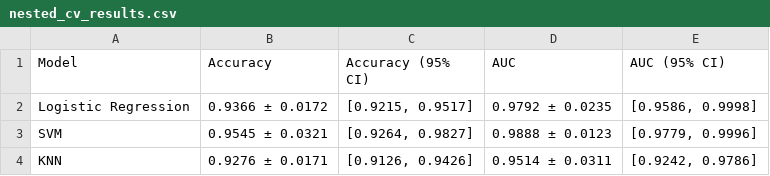
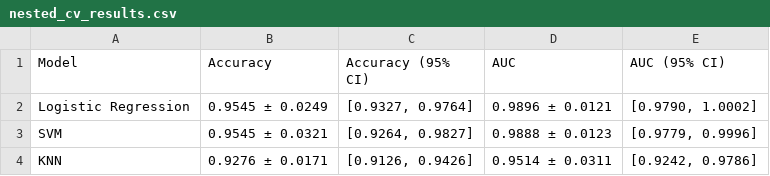
Before and after one commit to OphelieRutschmann/Burkholderia_ML, a CSV file: cnv_ML/nested_cv_results.csv, drawn as a sheet.

```diff
--- a/cnv_ML/nested_cv_results.csv
+++ b/cnv_ML/nested_cv_results.csv
@@ -1,3 +1,3 @@
 Model,Accuracy,Accuracy (95% CI),AUC,AUC (95% CI)
-Logistic Regression,0.9366 ± 0.0172,"[0.9215, 0.9517]",0.9792 ± 0.0235,"[0.9586, 0.9998]"
+Logistic Regression,0.9545 ± 0.0249,"[0.9327, 0.9764]",0.9896 ± 0.0121,"[0.9790, 1.0002]"
 SVM,0.9545 ± 0.0321,"[0.9264, 0.9827]",0.9888 ± 0.0123,"[0.9779, 0.9996]"
```
Also changed, not shown: cnv_ML/model_results.csv, 15 other files.
